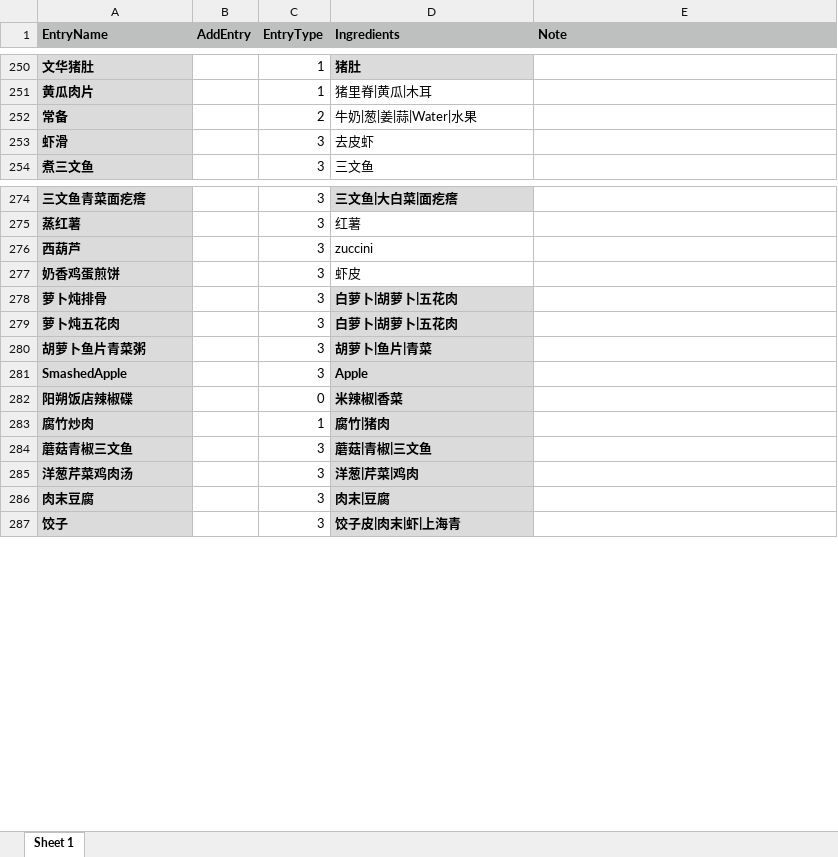
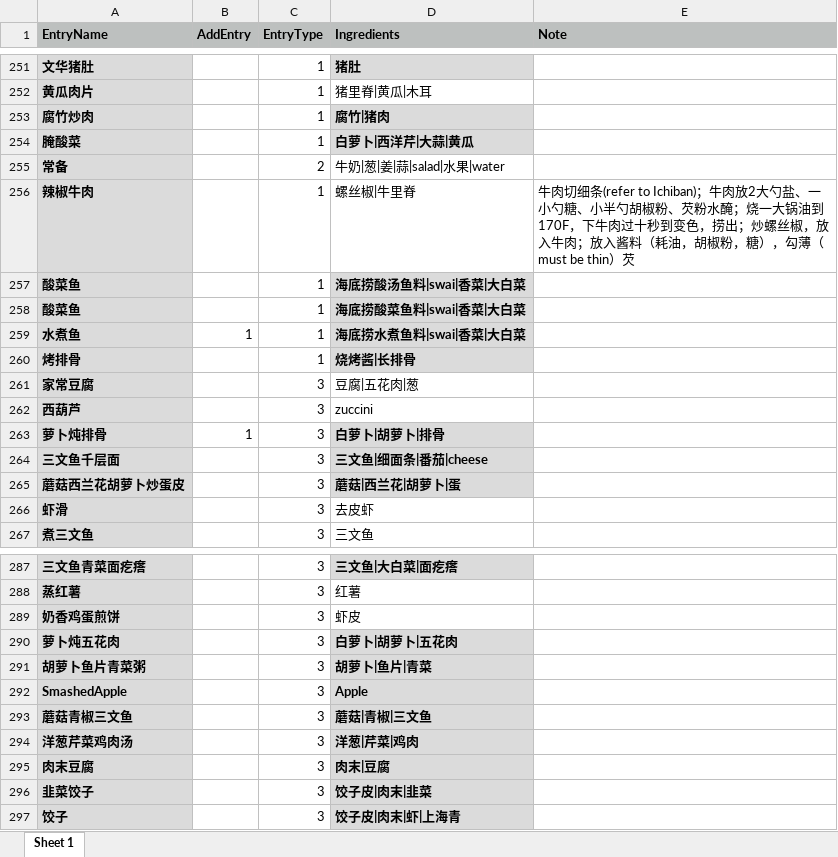
Before and after one commit to junhe/what2eat, an Excel workbook: menu.xlsx, sheet Sheet 1, drawn as a sheet; only a part is shown, gaps mark what is left out; values as stored, in another font and other column widths than the file's, no borders; removed rows and columns are numbered as before the commit, all else as after; the diff covers the shown part only; the diff names each change by its address in the sheet, - before the commit and + after, or states it on an @@ line.

```diff
--- a/menu.xlsx (sheet Sheet 1)
+++ b/menu.xlsx (sheet Sheet 1)
@@ row 283 moved to row 253: 腐竹炒肉 @@
+row 254: 腌酸菜 |  | 1 | 白萝卜|西洋芹|大蒜|黄瓜
-D255 (Ingredients): 牛奶|葱|姜|蒜|Water|水果
+D255 (Ingredients): 牛奶|葱|姜|蒜|salad|水果|water
+row 256: 辣椒牛肉 |  | 1 | 螺丝椒|牛里脊 | 牛肉切细条(refer to Ichiban)；牛肉放2大勺盐、一小勺糖、小半勺胡椒粉、芡粉水醃；烧一大锅油到170F，下牛肉过十秒到变色，捞出；炒螺丝椒，放入牛肉；放入酱料（耗油，胡椒粉，糖），勾薄（must be thin）芡
+row 257: 酸菜鱼 |  | 1 | 海底捞酸汤鱼料|swai|香菜|大白菜
+row 258: 酸菜鱼 |  | 1 | 海底捞酸菜鱼料|swai|香菜|大白菜
+row 259: 水煮鱼 | 1 | 1 | 海底捞水煮鱼料|swai|香菜|大白菜
+row 260: 烤排骨 |  | 1 | 烧烤酱|长排骨
+row 261: 家常豆腐 |  | 3 | 豆腐|五花肉|葱
@@ row 276 moved to row 262: 西葫芦 @@
+row 263: 萝卜炖排骨 | 1 | 3 | 白萝卜|胡萝卜|排骨
+row 264: 三文鱼千层面 |  | 3 | 三文鱼|细面条|番茄|cheese
+row 265: 蘑菇西兰花胡萝卜炒蛋皮 |  | 3 | 蘑菇|西兰花|胡萝卜|蛋
-row 278: 萝卜炖排骨 |  | 3 | 白萝卜|胡萝卜|五花肉
@@ row 282 moved to row 46: 阳朔饭店辣椒碟 @@
+row 296: 韭菜饺子 |  | 3 | 饺子皮|肉末|韭菜
```
Also changed, not shown: 40 added rows, 1 removed row, 7 moved rows and 13 edited cells elsewhere in this sheet, 2 other files.
